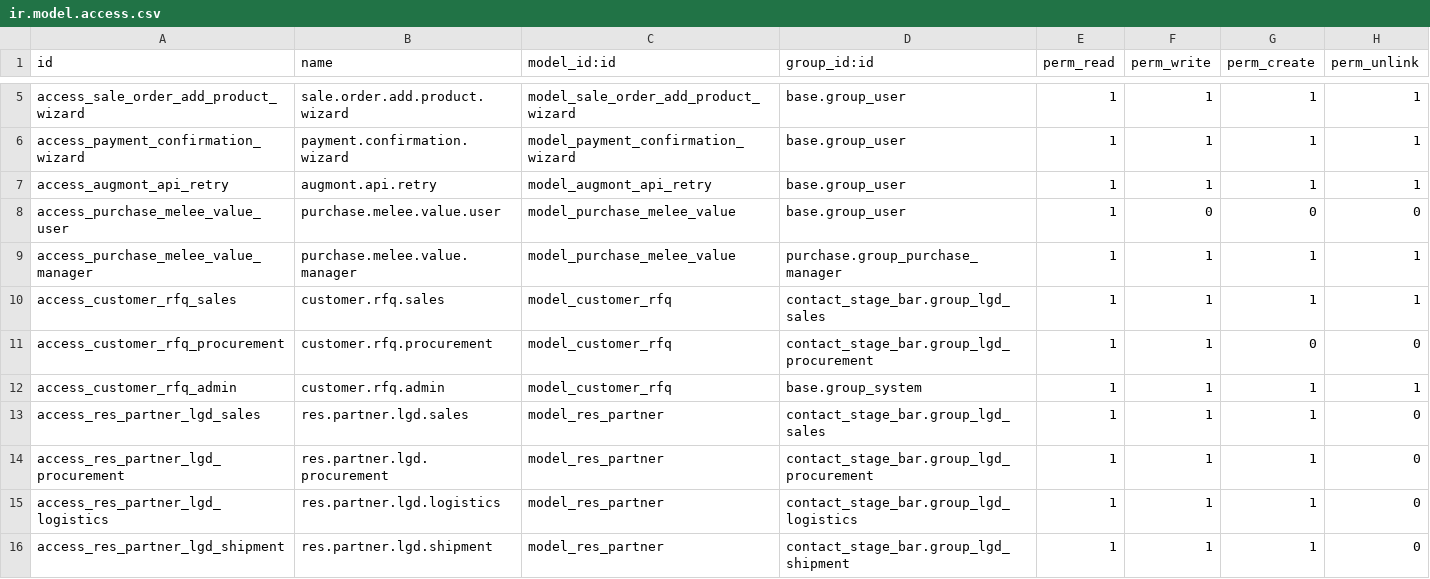
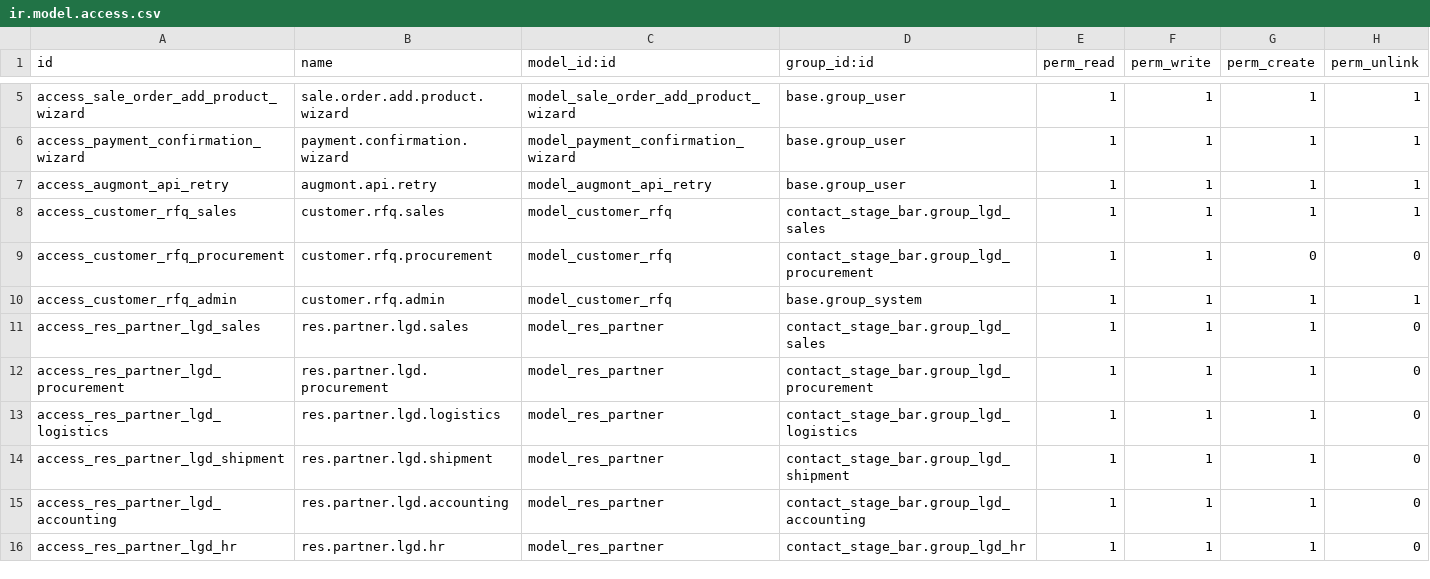
Before and after one commit to Nikhil-AN24/Odoo-18.0_E-Edition, a CSV file: contact_stage_bar/security/ir.model.access.csv, drawn as a sheet; only a part is shown, gaps mark what is left out; the shorter side is filled out with more unchanged rows.

```diff
--- a/contact_stage_bar/security/ir.model.access.csv
+++ b/contact_stage_bar/security/ir.model.access.csv
@@ -7,4 +7,2 @@ access_payment_confirmation_wizard,payment.confirmation.wizard,model_payment_con
 access_augmont_api_retry,augmont.api.retry,model_augmont_api_retry,base.group_user,1,1,1,1
-access_purchase_melee_value_user,purchase.melee.value.user,model_purchase_melee_value,base.group_user,1,0,0,0
-access_purchase_melee_value_manager,purchase.melee.value.manager,model_purchase_melee_value,purchase.group_purchase_manager,1,1,1,1
 access_customer_rfq_sales,customer.rfq.sales,model_customer_rfq,contact_stage_bar.group_lgd_sales,1,1,1,1
```
Also changed, not shown: 6 other files.
